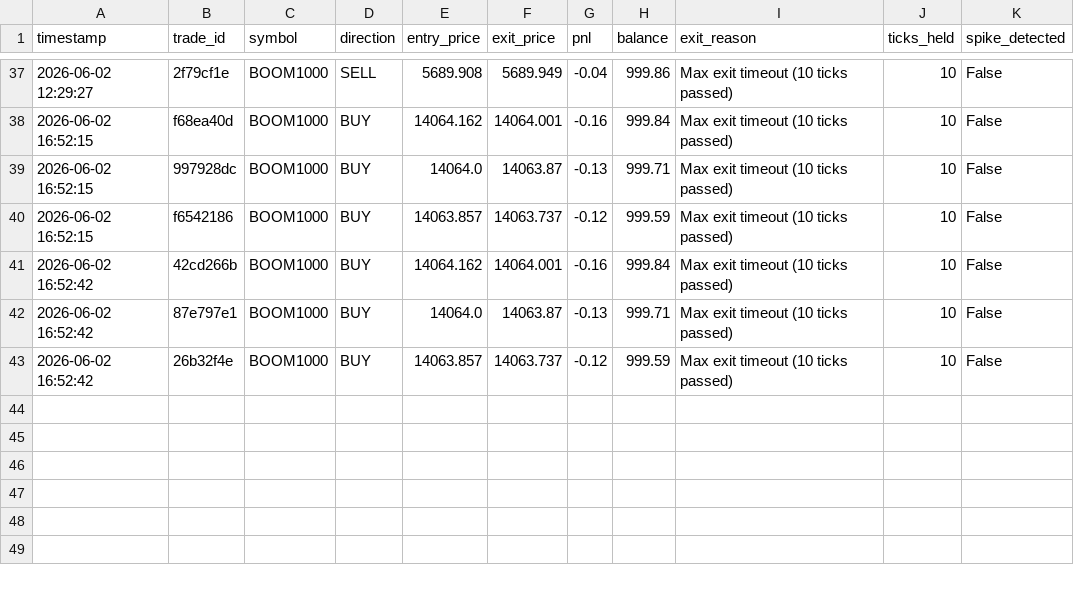
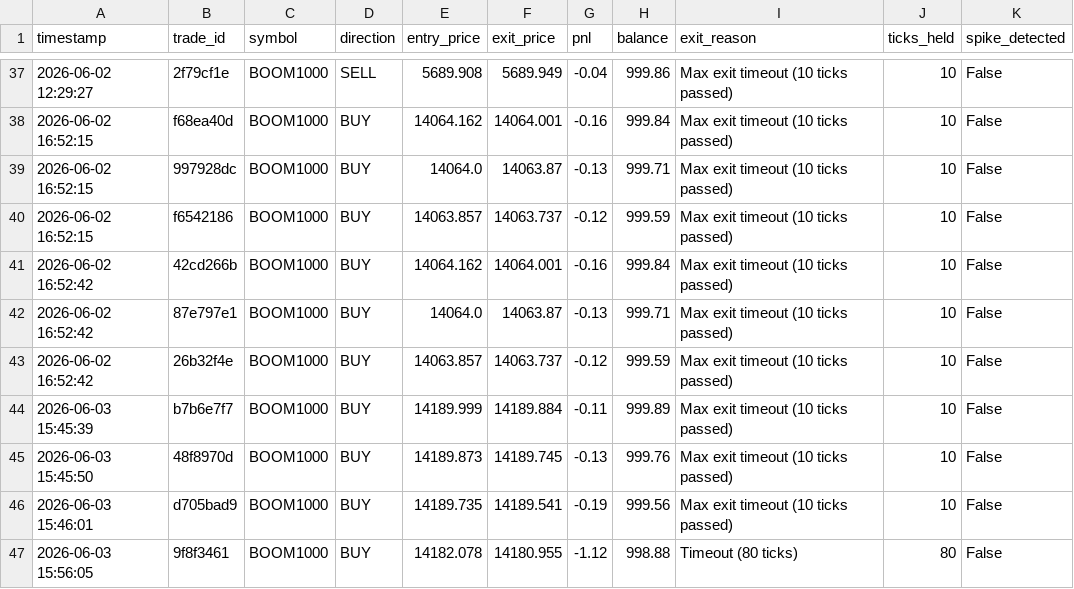
Before and after one commit to chaos6-stack/Bot10, a CSV file: logs/trade_log.csv, drawn as a sheet; only a part is shown, gaps mark what is left out.

```diff
--- a/logs/trade_log.csv
+++ b/logs/trade_log.csv
@@ -43 +43,5 @@ timestamp,trade_id,symbol,direction,entry_price,exit_price,pnl,balance,exit_reas
 2026-06-02 16:52:42,26b32f4e,BOOM1000,BUY,14063.857,14063.737,-0.12,999.59,Max exit timeout (10 ticks passed),10,False
+2026-06-03 15:45:39,b7b6e7f7,BOOM1000,BUY,14189.999,14189.884,-0.11,999.89,Max exit timeout (10 ticks passed),10,False
+2026-06-03 15:45:50,48f8970d,BOOM1000,BUY,14189.873,14189.745,-0.13,999.76,Max exit timeout (10 ticks passed),10,False
+2026-06-03 15:46:01,d705bad9,BOOM1000,BUY,14189.735,14189.541,-0.19,999.56,Max exit timeout (10 ticks passed),10,False
+2026-06-03 15:56:05,9f8f3461,BOOM1000,BUY,14182.078,14180.955,-1.12,998.88,Timeout (80 ticks),80,False
```
Also changed, not shown: 5 other files.
